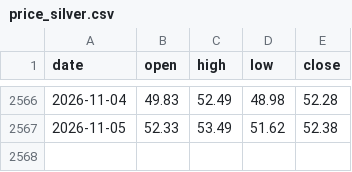
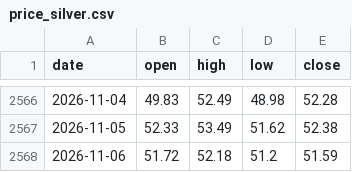
Before and after one commit to Allenvip1/G-E-T-F, a CSV file: data/price_silver.csv, drawn as a sheet; only a part is shown, gaps mark what is left out.

```diff
--- a/data/price_silver.csv
+++ b/data/price_silver.csv
@@ -2567 +2567,2 @@ date,open,high,low,close
 2026-11-05,52.33,53.49,51.62,52.38
+2026-11-06,51.72,52.18,51.2,51.59
```
Also changed, not shown: data/price_gold.csv, 1 other file.
